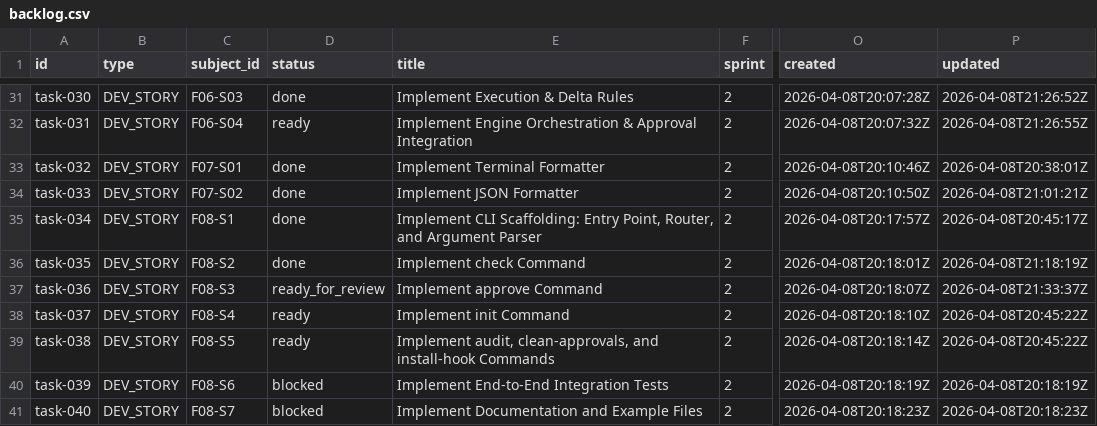
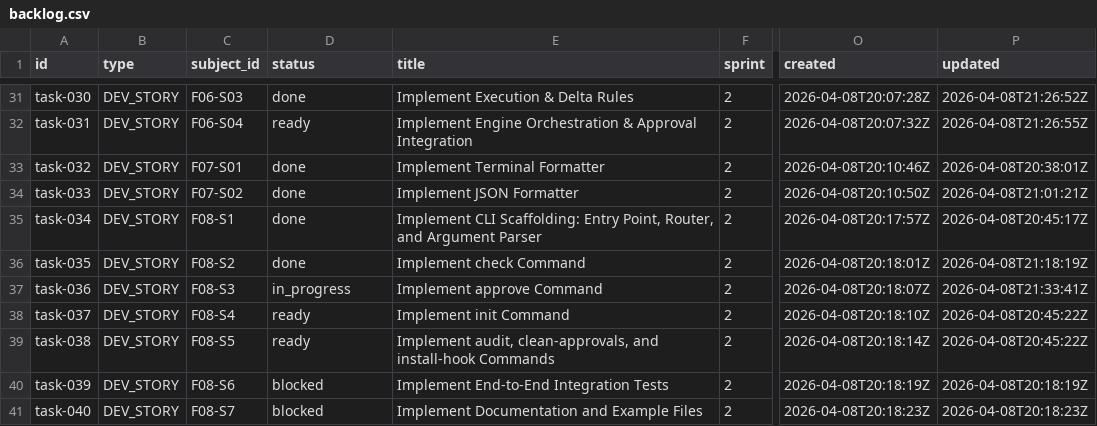
Before and after one commit to tayyabt/trustlock, a CSV file: tasks/backlog.csv, drawn as a sheet; only a part is shown, gaps mark what is left out; the diff names each change by its address in the sheet, - before the commit and + after, or states it on an @@ line.

Commit message:
task-036: record control-plane updates

```diff
--- a/tasks/backlog.csv
+++ b/tasks/backlog.csv
-D37 (status): ready_for_review
+D37 (status): in_progress
-P37 (updated): 2026-04-08T21:33:37Z
+P37 (updated): 2026-04-08T21:33:41Z
```
